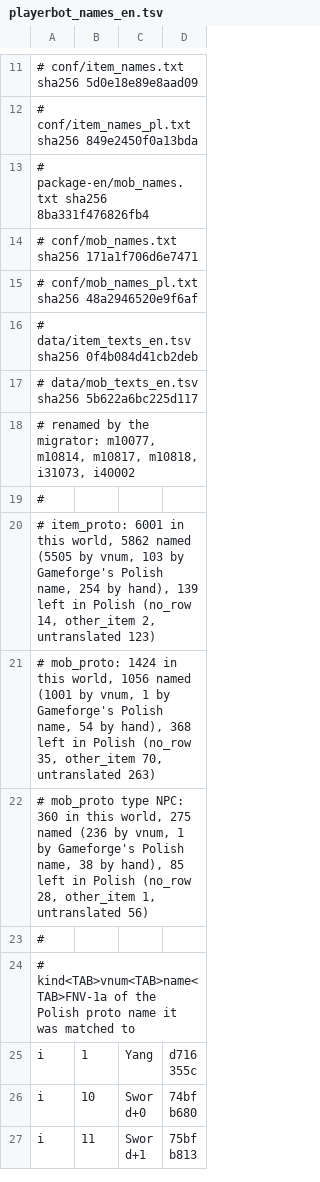
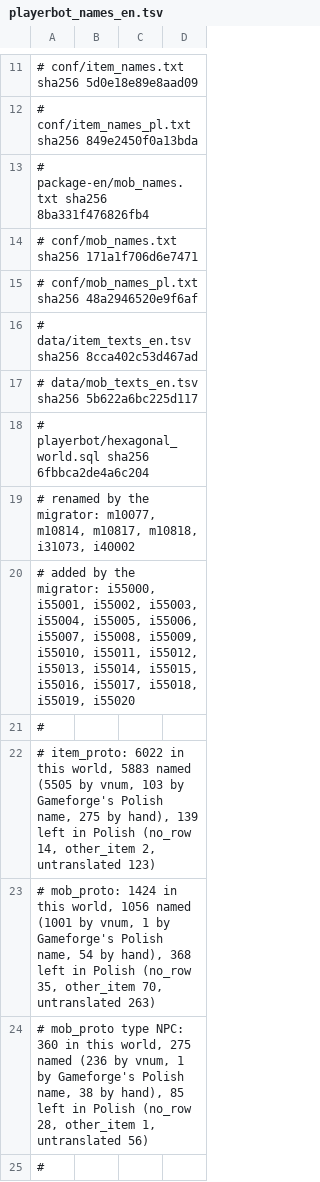
Before and after one commit to Zavvv/metin2-server-docker, a TSV file: game/share-add/playerbot_names_en.tsv, drawn as a sheet; only a part is shown, gaps mark what is left out; the shorter side is filled out with more unchanged rows; the diff covers the shown part only.

```diff
--- a/game/share-add/playerbot_names_en.tsv
+++ b/game/share-add/playerbot_names_en.tsv
@@ -15,7 +15,9 @@
 # conf/mob_names_pl.txt  sha256 48a2946520e9f6af
-# data/item_texts_en.tsv  sha256 0f4b084d41cb2deb
+# data/item_texts_en.tsv  sha256 8cca402c53d467ad
 # data/mob_texts_en.tsv  sha256 5b622a6bc225d117
+# playerbot/hexagonal_world.sql  sha256 6fbbca2de4a6c204
 # renamed by the migrator: m10077, m10814, m10817, m10818, i31073, i40002
+# added by the migrator: i55000, i55001, i55002, i55003, i55004, i55005, i55006, i55007, i55008, i55009, i55010, i55011, i55012, i55013, i55014, i55015, i55016, i55017, i55018, i55019, i55020
 #
-# item_proto: 6001 in this world, 5862 named (5505 by vnum, 103 by Gameforge's Polish name, 254 by hand), 139 left in Polish (no_row 14, other_item 2, untranslated 123)
+# item_proto: 6022 in this world, 5883 named (5505 by vnum, 103 by Gameforge's Polish name, 275 by hand), 139 left in Polish (no_row 14, other_item 2, untranslated 123)
 # mob_proto: 1424 in this world, 1056 named (1001 by vnum, 1 by Gameforge's Polish name, 54 by hand), 368 left in Polish (no_row 35, other_item 70, untranslated 263)
```
Also changed, not shown: 21 added rows elsewhere in this file, panel/app/playerbot_names_en.tsv, 43 other files.
